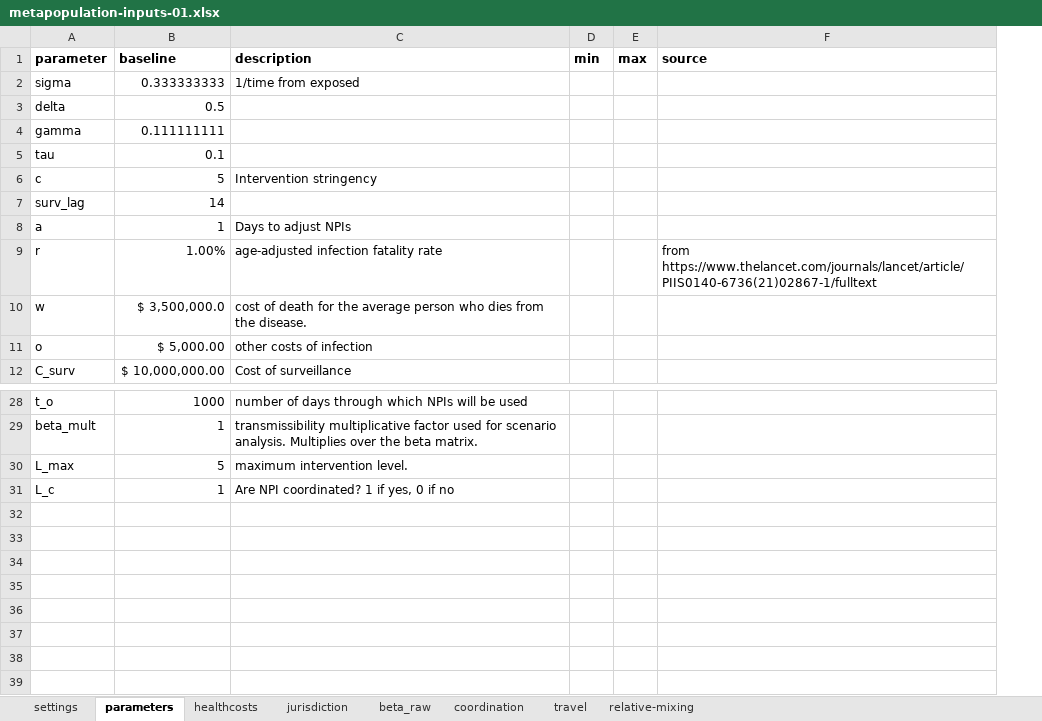
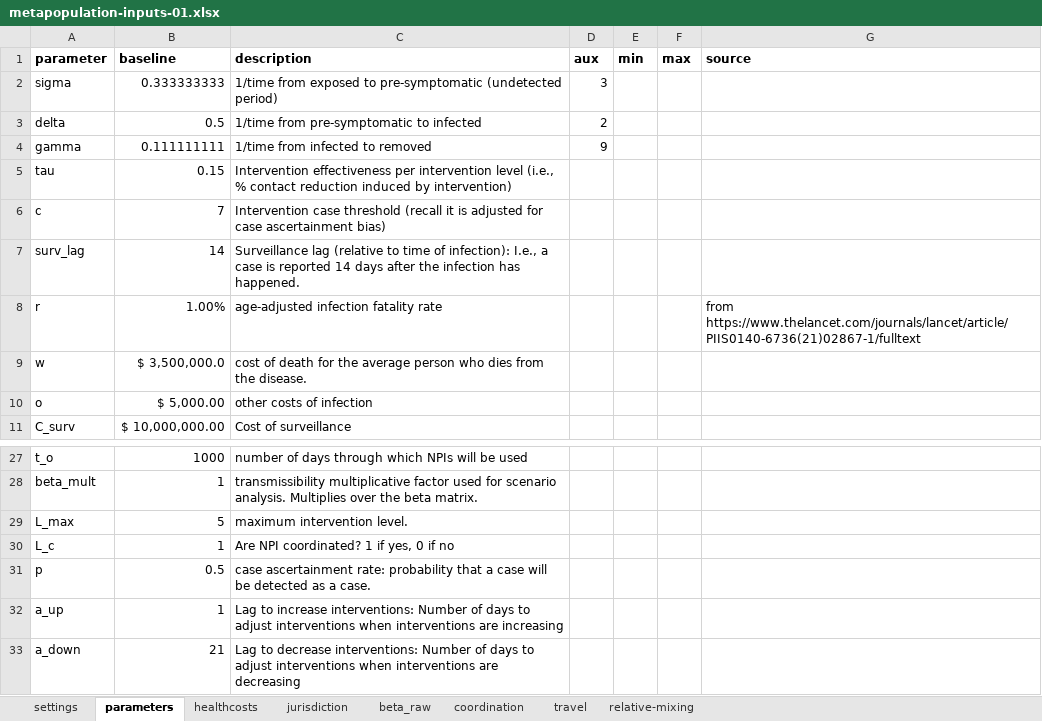
Before and after one commit to RANDCorporation/value-of-env-surveillance, an Excel workbook: data/metapopulation-inputs-01.xlsx, sheet parameters, drawn as a sheet; only a part is shown, gaps mark what is left out; values as stored, in another font and other column widths than the file's, no borders; removed rows and columns are numbered as before the commit, all else as after; the diff names each change by its address in the sheet, - before the commit and + after, or states it on an @@ line.

Commit message:
differential speed to shut down vs open up, now using case thresholds instead of prevalence, results seem sensible

```diff
--- a/data/metapopulation-inputs-01.xlsx (sheet parameters)
+++ b/data/metapopulation-inputs-01.xlsx (sheet parameters)
+column D (aux), rows 2-4: 3 | 2 | 9
-C2 (description): 1/time from exposed
+C2 (description): 1/time from exposed to pre-symptomatic (undetected period)
-C3 (description): (empty)
+C3 (description): 1/time from pre-symptomatic to infected
-C4 (description): (empty)
+C4 (description): 1/time from infected to removed
-B5 (baseline): 0.1
+B5 (baseline): 0.15
-C5 (description): (empty)
+C5 (description): Intervention effectiveness per intervention level (i.e., % contact reduction induced by intervention)
-B6 (baseline): 5
+B6 (baseline): 7
-C6 (description): Intervention stringency
+C6 (description): Intervention case threshold (recall it is adjusted for case ascertainment bias)
-C7 (description): (empty)
+C7 (description): Surveillance lag (relative to time of infection): I.e., a case is reported 14 days after the infection has happened.
-row 8: a | 1 | Days to adjust NPIs
+row 31: p | 0.5 | case ascertainment rate: probability that a case will be detected as a case.
+row 32: a_up | 1 | Lag to increase interventions: Number of days to adjust interventions when interventions are increasing
+row 33: a_down | 21 | Lag to decrease interventions: Number of days to adjust interventions when interventions are decreasing
```
Also changed, not shown: sheet jurisdiction, formulas that keep their value, 4 other files.
